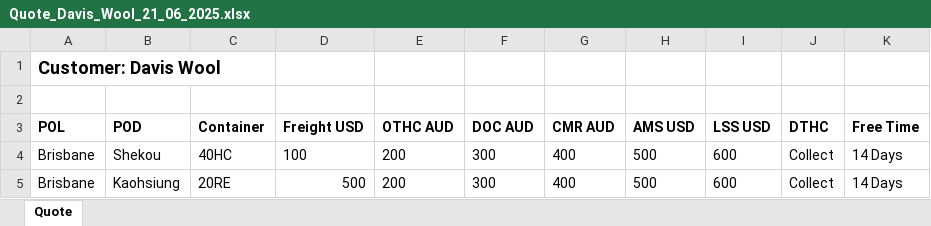
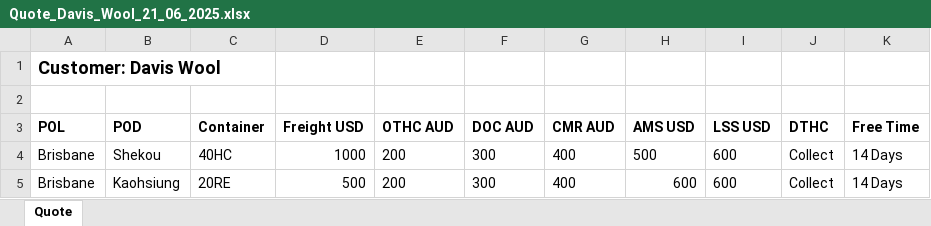
Before and after one commit to c-joss/phase-3-project-cli, an Excel workbook: exports/Quote_Davis_Wool_21_06_2025.xlsx, sheet Quote, drawn as a sheet; values as stored, in another font and other column widths than the file's, no borders; the diff names each change by its address in the sheet, - before the commit and + after, or states it on an @@ line.

```diff
--- a/exports/Quote_Davis_Wool_21_06_2025.xlsx (sheet Quote)
+++ b/exports/Quote_Davis_Wool_21_06_2025.xlsx (sheet Quote)
-D4 (Freight USD): 100
+D4 (Freight USD): 1000
-H5 (AMS USD): 500
+H5 (AMS USD): 600
```
Also changed, not shown: 2 other files.
